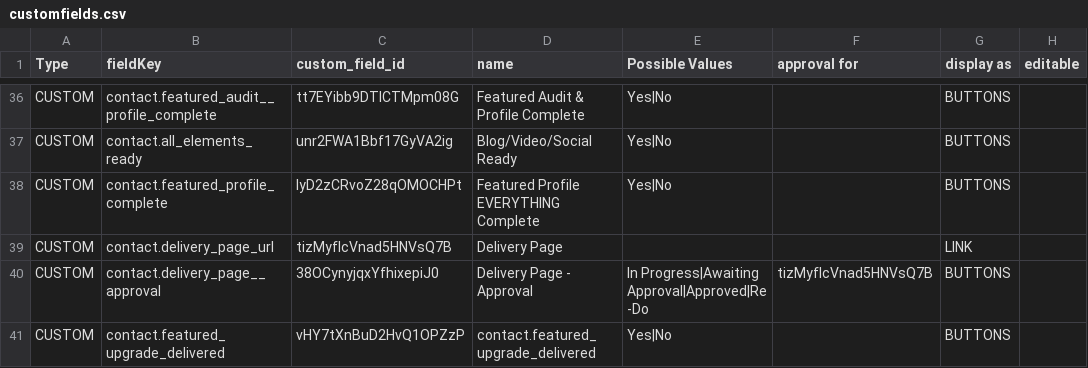
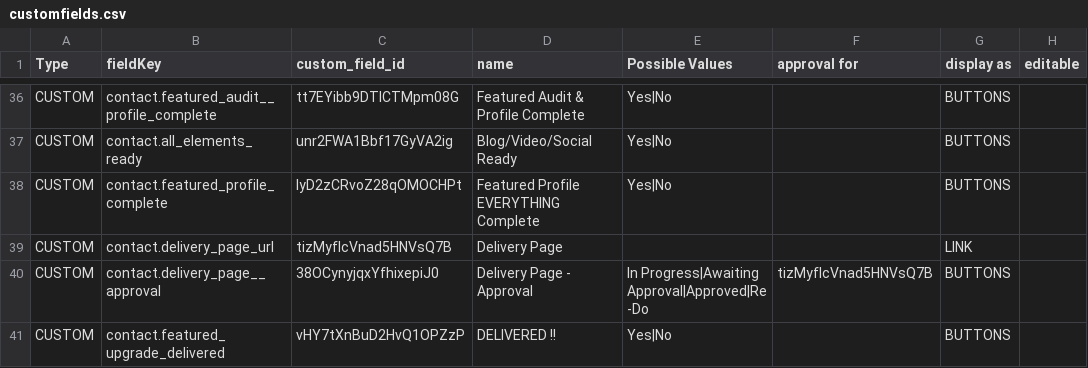
Before and after one commit to karatechopping/buylocal-all-approvals, a CSV file: customfields/customfields.csv, drawn as a sheet; only a part is shown, gaps mark what is left out; the diff names each change by its address in the sheet, - before the commit and + after, or states it on an @@ line.

```diff
--- a/customfields/customfields.csv
+++ b/customfields/customfields.csv
-D41 (name): contact.featured_upgrade_delivered
+D41 (name): DELIVERED !!
```
Also changed, not shown: 3 other files.
